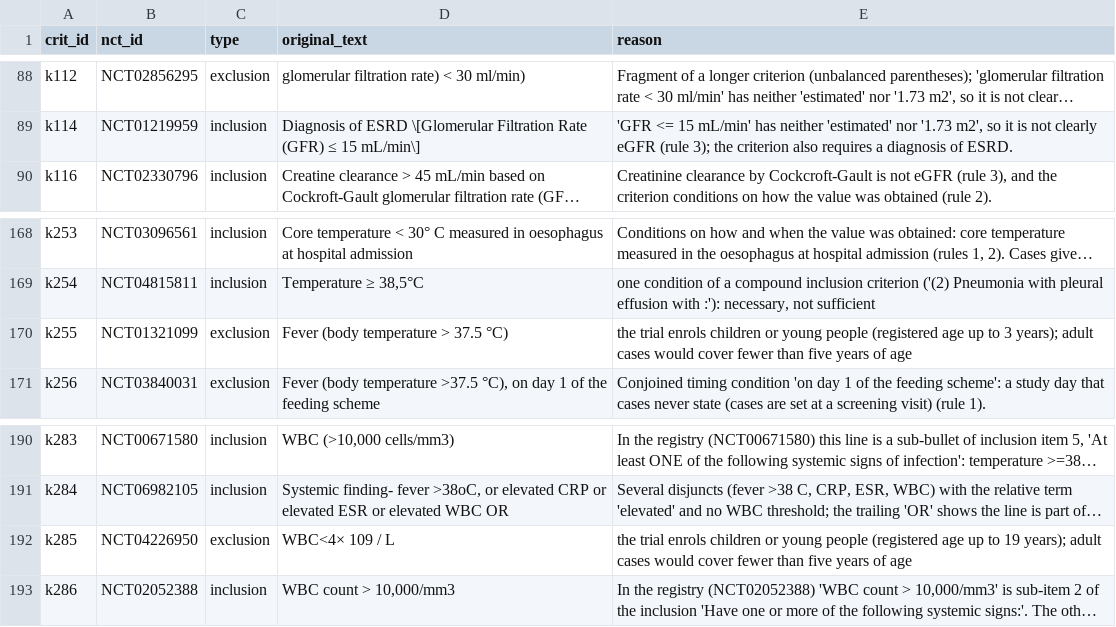
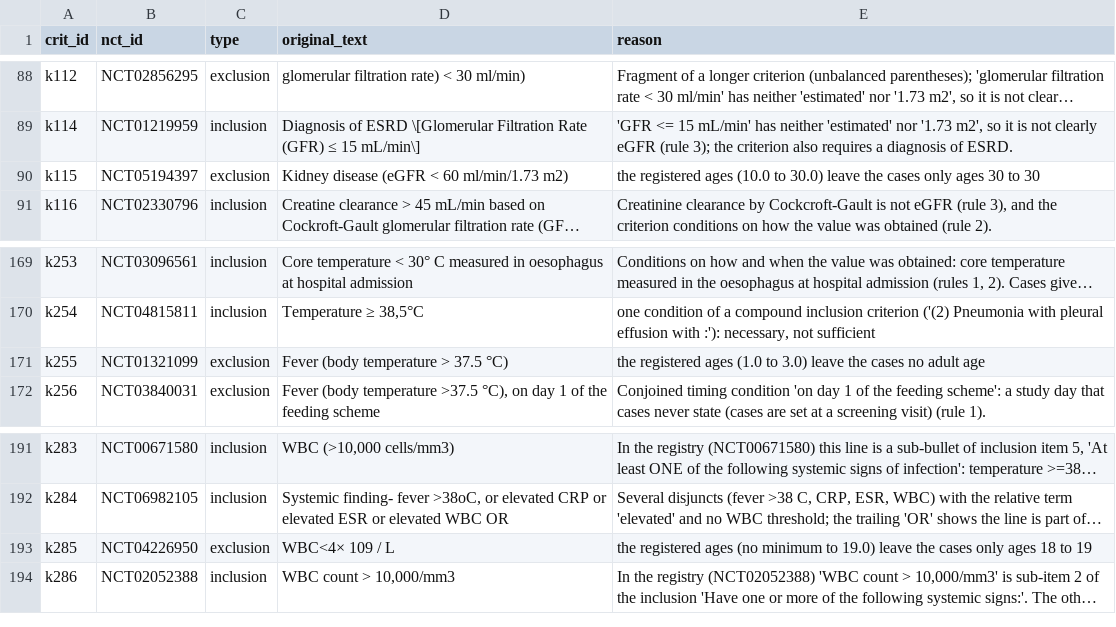
Before and after one commit to Srivatsan6923/selrm, a CSV file: ec_v1/EXCLUSIONS.csv, drawn as a sheet; only a part is shown, gaps mark what is left out; long unchanged cells end in …; addresses are those after the commit; the diff names each change by its address in the sheet, - before the commit and + after, or states it on an @@ line.

Commit message:
Role A: kits regenerated after the third review (H2, H3)
challenge_v1 forms, the ec_v1 sheet, cases, template, exclusions and
prepare summary (95 criteria), set summaries, decisions, handoffs and
state. The audit run that regenerates the H1 sheets was stopped by the
host for low memory before writing anything consistent; its two partial
outputs were restored, and the H1 kit stays at the previous version
until the audit is run again.

```diff
--- a/ec_v1/EXCLUSIONS.csv
+++ b/ec_v1/EXCLUSIONS.csv
+row 90: k115 | NCT05194397 | exclusion | Kidney disease (eGFR < 60 ml/min/1.73 m2) | the registered ages (10.0 to 30.0) leave the cases only ages 30 to 30
-E171 (reason): the trial enrols children or young people (registered age up to 3 years); adult cases would cover fewer than five years of age
+E171 (reason): the registered ages (1.0 to 3.0) leave the cases no adult age
-E193 (reason): the trial enrols children or young people (registered age up to 19 years); adult cases would cover fewer than five years of age
+E193 (reason): the registered ages (no minimum to 19.0) leave the cases only ages 18 to 19
```
Also changed, not shown: docs/EC_SIGNOFF.csv, docs/ec_signoff/TEMPLATE.csv, 10 other files.
